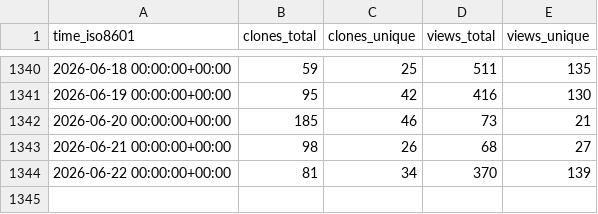
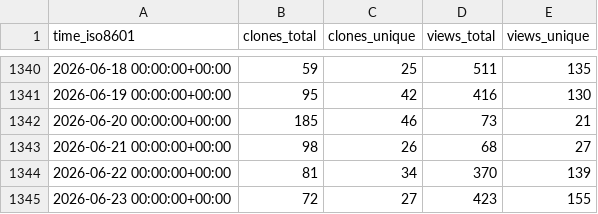
Before and after one commit to jongpie/NebulaLogger, a CSV file: jongpie/NebulaLogger/ghrs-data/views_clones_aggregate.csv, drawn as a sheet; only a part is shown, gaps mark what is left out.

```diff
--- a/jongpie/NebulaLogger/ghrs-data/views_clones_aggregate.csv
+++ b/jongpie/NebulaLogger/ghrs-data/views_clones_aggregate.csv
@@ -1344 +1344,2 @@ time_iso8601,clones_total,clones_unique,views_total,views_unique
 2026-06-22 00:00:00+00:00,81,34,370,139
+2026-06-23 00:00:00+00:00,72,27,423,155
```
Also changed, not shown: 1 other file.
